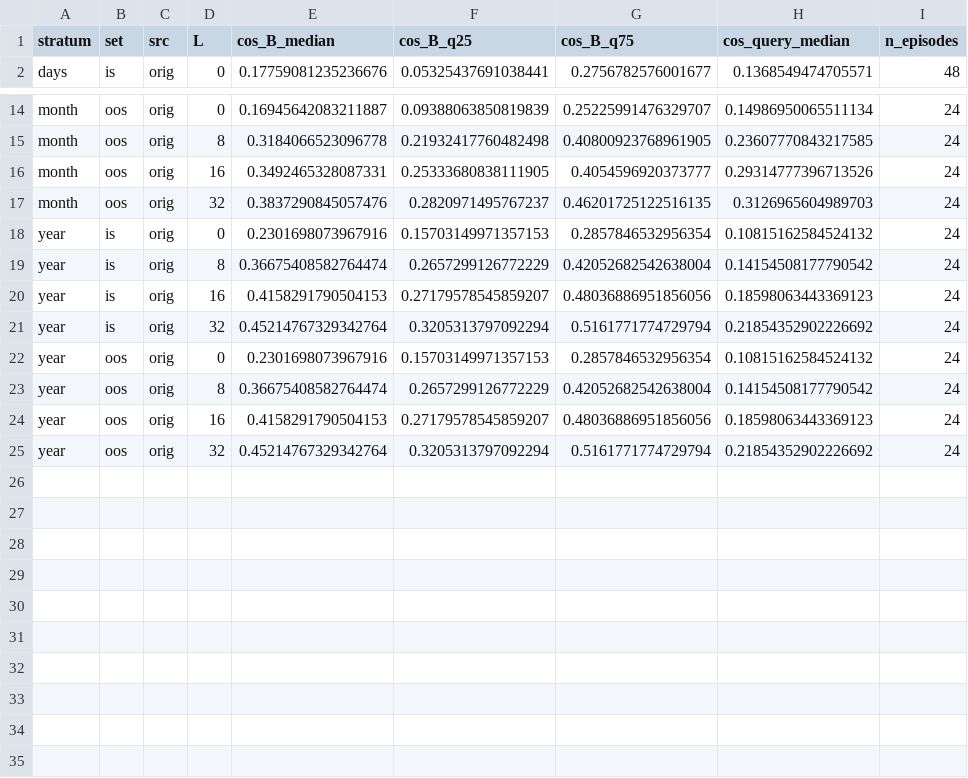
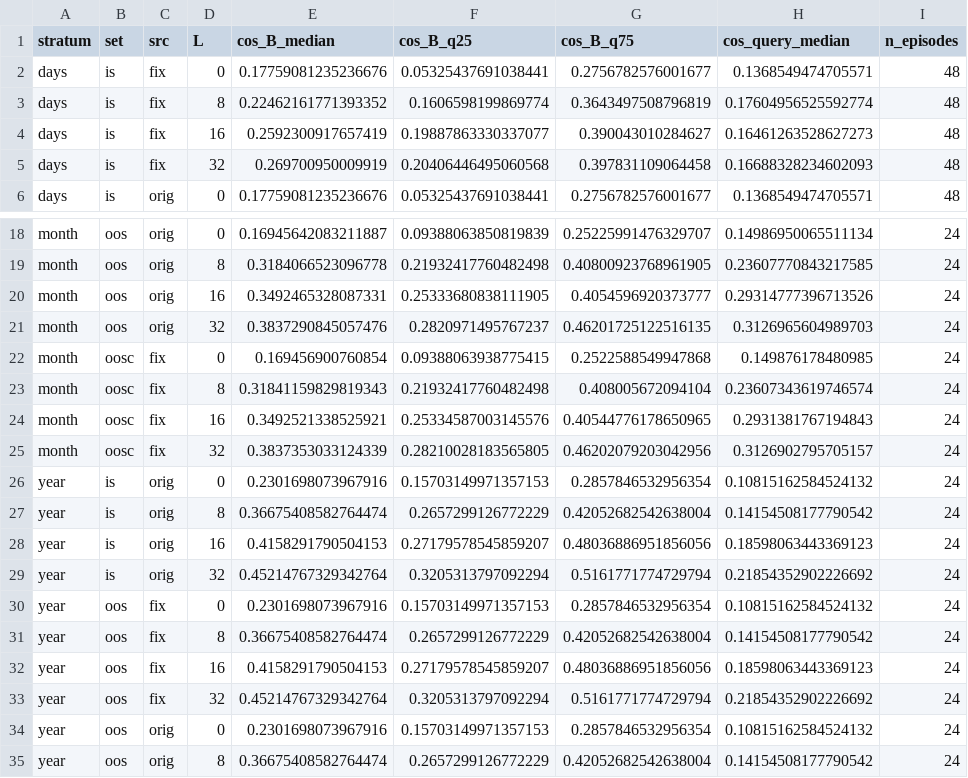
Before and after one commit to HsinyuanZhang/DAC2027_SSM, a CSV file: results/analysis/population_calib_p3_20261016/diag_cos_pooled.csv, drawn as a sheet; only a part is shown, gaps mark what is left out; the shorter side is filled out with more unchanged rows.

Commit message:
P3 review-fix: like-for-like and causal gap-recovery results (GPU rerun), variants, realised-update cosines

```diff
--- a/results/analysis/population_calib_p3_20261016/diag_cos_pooled.csv
+++ b/results/analysis/population_calib_p3_20261016/diag_cos_pooled.csv
@@ -1,2 +1,6 @@
 stratum,set,src,L,cos_B_median,cos_B_q25,cos_B_q75,cos_query_median,n_episodes
+days,is,fix,0,0.17759081235236676,0.05325437691038441,0.2756782576001677,0.1368549474705571,48
+days,is,fix,8,0.22462161771393352,0.1606598199869774,0.3643497508796819,0.17604956525592774,48
+days,is,fix,16,0.2592300917657419,0.19887863330337077,0.390043010284627,0.16461263528627273,48
+days,is,fix,32,0.269700950009919,0.20406446495060568,0.397831109064458,0.16688328234602093,48
 days,is,orig,0,0.17759081235236676,0.05325437691038441,0.2756782576001677,0.1368549474705571,48
@@ -17,2 +21,6 @@ month,oos,orig,16,0.3492465328087331,0.25333680838111905,0.4054596920373777,0.29
 month,oos,orig,32,0.3837290845057476,0.2820971495767237,0.46201725122516135,0.3126965604989703,24
+month,oosc,fix,0,0.169456900760854,0.09388063938775415,0.2522588549947868,0.149876178480985,24
+month,oosc,fix,8,0.31841159829819343,0.21932417760482498,0.408005672094104,0.23607343619746574,24
+month,oosc,fix,16,0.3492521338525921,0.25334587003145576,0.40544776178650965,0.2931381767194843,24
+month,oosc,fix,32,0.3837353033124339,0.28210028183565805,0.46202079203042956,0.3126902795705157,24
 year,is,orig,0,0.2301698073967916,0.15703149971357153,0.2857846532956354,0.10815162584524132,24
@@ -21,2 +29,6 @@ year,is,orig,16,0.4158291790504153,0.27179578545859207,0.48036886951856056,0.185
 year,is,orig,32,0.45214767329342764,0.3205313797092294,0.5161771774729794,0.21854352902226692,24
+year,oos,fix,0,0.2301698073967916,0.15703149971357153,0.2857846532956354,0.10815162584524132,24
+year,oos,fix,8,0.36675408582764474,0.2657299126772229,0.42052682542638004,0.14154508177790542,24
+year,oos,fix,16,0.4158291790504153,0.27179578545859207,0.48036886951856056,0.18598063443369123,24
+year,oos,fix,32,0.45214767329342764,0.3205313797092294,0.5161771774729794,0.21854352902226692,24
 year,oos,orig,0,0.2301698073967916,0.15703149971357153,0.2857846532956354,0.10815162584524132,24
```
Also changed, not shown: 6 other files.
